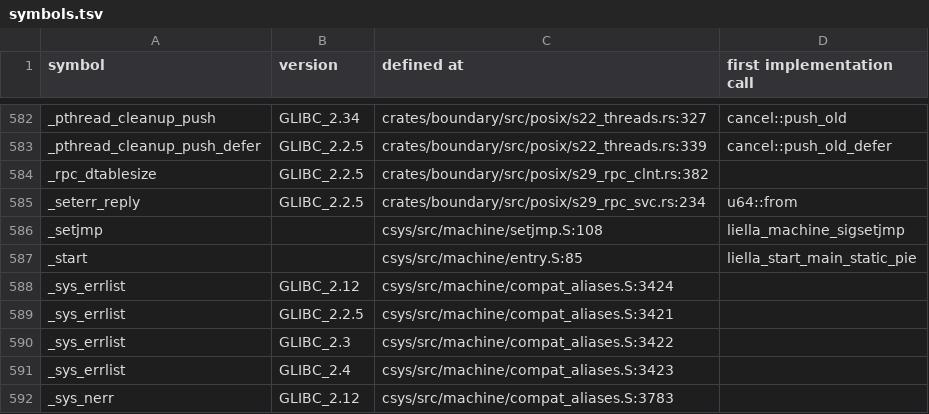
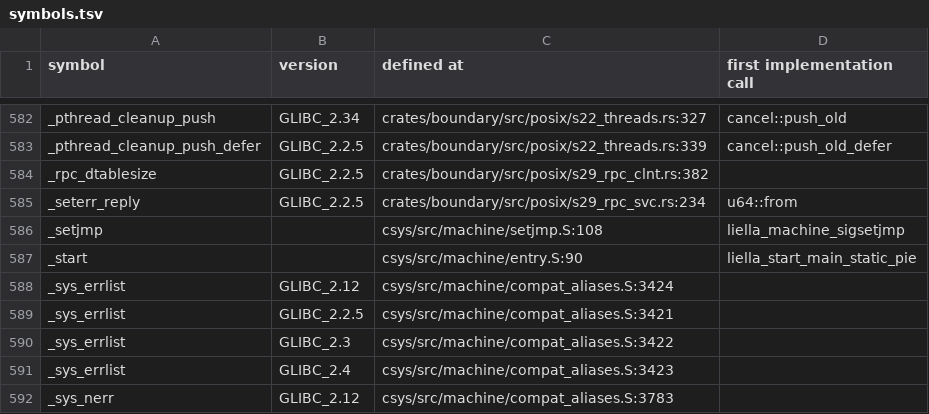
Before and after one commit to duskglow/liella, a TSV file: docs/codemap/symbols.tsv, drawn as a sheet; only a part is shown, gaps mark what is left out.

```diff
--- a/docs/codemap/symbols.tsv
+++ b/docs/codemap/symbols.tsv
@@ -586,3 +586,3 @@ _seterr_reply	GLIBC_2.2.5	crates/boundary/src/posix/s29_rpc_svc.rs:234	u64::from
 _setjmp		csys/src/machine/setjmp.S:108	liella_machine_sigsetjmp
-_start		csys/src/machine/entry.S:85	liella_start_main_static_pie
+_start		csys/src/machine/entry.S:90	liella_start_main_static_pie
 _sys_errlist	GLIBC_2.12	csys/src/machine/compat_aliases.S:3424	
```
Also changed, not shown: 4 other files.
